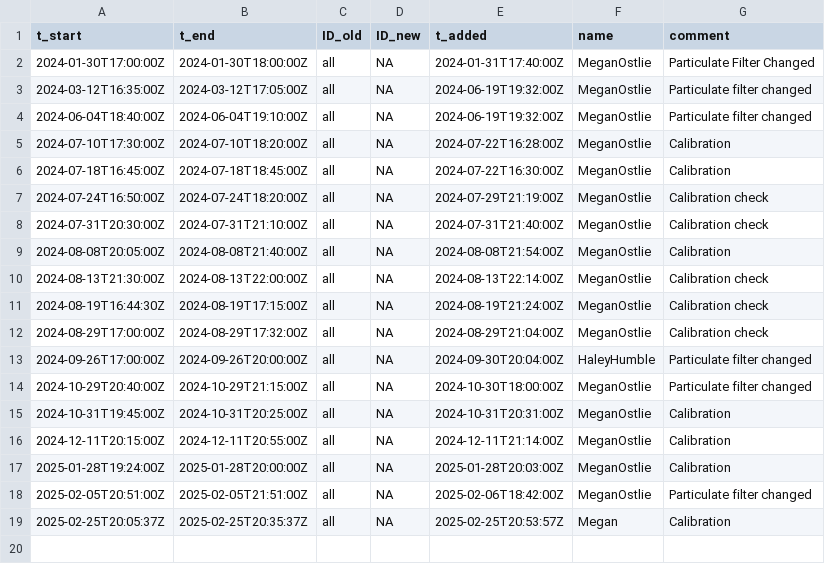
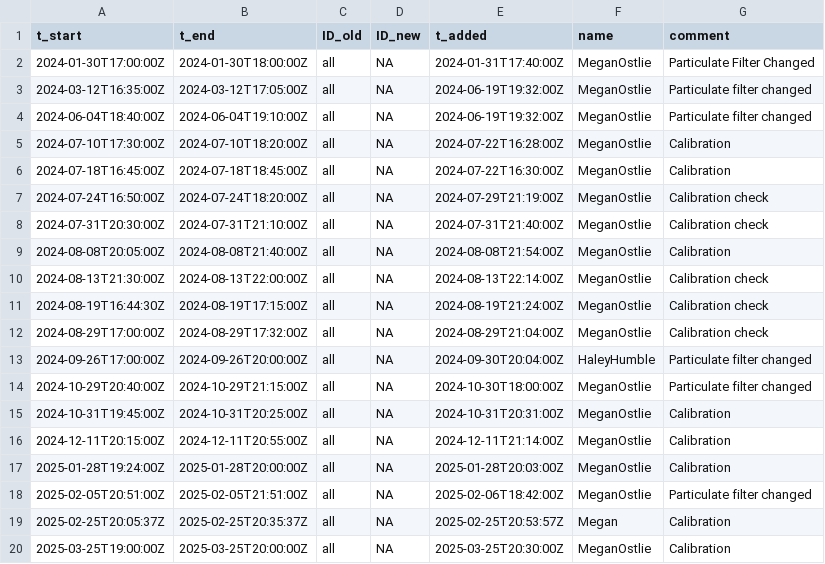
Before and after one commit to uataq/data-pipeline, a CSV file: bad/wbb/teledyne_t400.csv, drawn as a sheet; the diff names each change by its address in the sheet, - before the commit and + after, or states it on an @@ line.

Commit message:
Update teledyne_t400.csv

```diff
--- a/bad/wbb/teledyne_t400.csv
+++ b/bad/wbb/teledyne_t400.csv
+row 20: 2025-03-25T19:00:00Z | 2025-03-25T20:00:00Z | all | NA | 2025-03-25T20:30:00Z | MeganOstlie | Calibration
```
